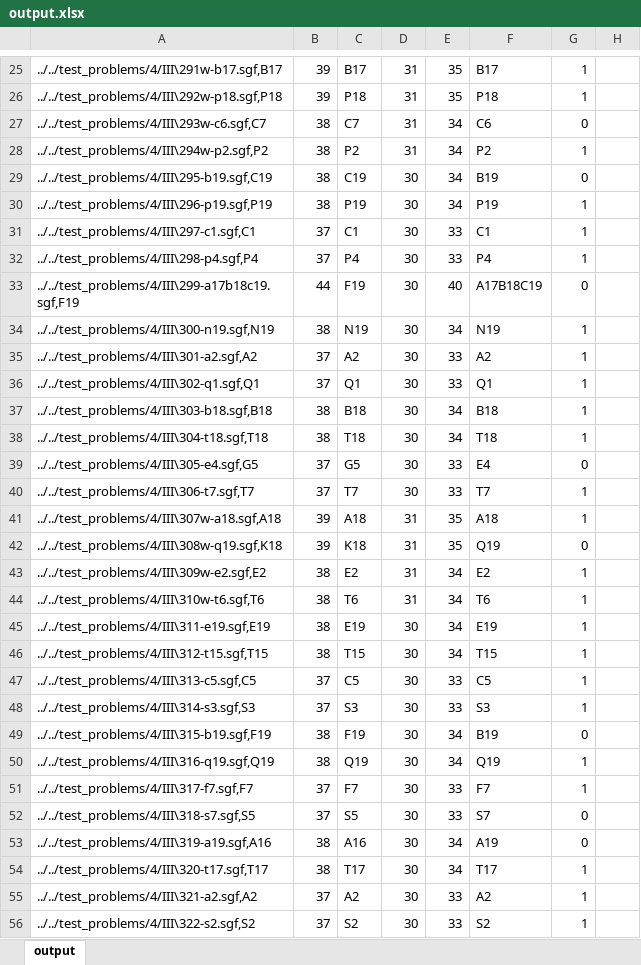
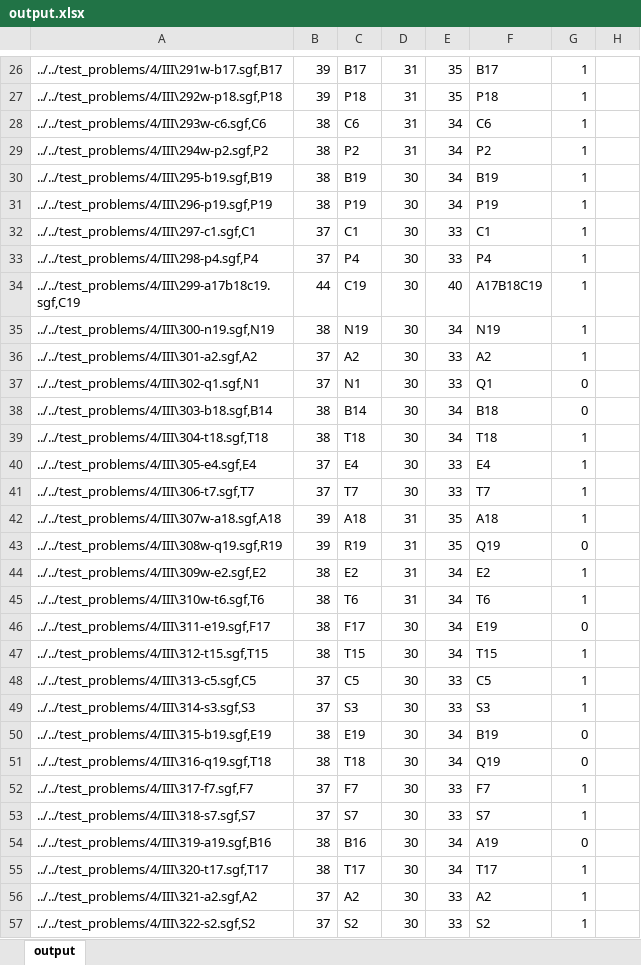
Before and after one commit to geovens/AQ, an Excel workbook: test_problems/output.xlsx, sheet output, drawn as a sheet; only a part is shown, gaps mark what is left out; values as stored, in another font and other column widths than the file's, no borders; addresses are those after the commit; the diff covers the shown part only; the diff names each change by its address in the sheet, - before the commit and + after, or states it on an @@ line.

```diff
--- a/test_problems/output.xlsx (sheet output)
+++ b/test_problems/output.xlsx (sheet output)
-A28: ../../test_problems/4/III\293w-c6.sgf,C7
+A28: ../../test_problems/4/III\293w-c6.sgf,C6
-C28: C7
+C28: C6
-G28: 0
+G28: 1
-A30: ../../test_problems/4/III\295-b19.sgf,C19
+A30: ../../test_problems/4/III\295-b19.sgf,B19
-C30: C19
+C30: B19
-G30: 0
+G30: 1
-A34: ../../test_problems/4/III\299-a17b18c19.sgf,F19
+A34: ../../test_problems/4/III\299-a17b18c19.sgf,C19
-C34: F19
+C34: C19
-G34: 0
+G34: 1
-A37: ../../test_problems/4/III\302-q1.sgf,Q1
+A37: ../../test_problems/4/III\302-q1.sgf,N1
-C37: Q1
+C37: N1
-G37:G38: 1
+G37:G38: 0
-A38: ../../test_problems/4/III\303-b18.sgf,B18
+A38: ../../test_problems/4/III\303-b18.sgf,B14
-C38: B18
+C38: B14
-A40: ../../test_problems/4/III\305-e4.sgf,G5
+A40: ../../test_problems/4/III\305-e4.sgf,E4
-C40: G5
+C40: E4
-G40: 0
+G40: 1
-A43: ../../test_problems/4/III\308w-q19.sgf,K18
+A43: ../../test_problems/4/III\308w-q19.sgf,R19
-C43: K18
+C43: R19
-A46: ../../test_problems/4/III\311-e19.sgf,E19
+A46: ../../test_problems/4/III\311-e19.sgf,F17
-C46: E19
+C46: F17
-G46: 1
+G46: 0
-A50: ../../test_problems/4/III\315-b19.sgf,F19
+A50: ../../test_problems/4/III\315-b19.sgf,E19
-C50: F19
+C50: E19
-A51: ../../test_problems/4/III\316-q19.sgf,Q19
+A51: ../../test_problems/4/III\316-q19.sgf,T18
-C51: Q19
+C51: T18
-G51: 1
+G51: 0
-A53: ../../test_problems/4/III\318-s7.sgf,S5
+A53: ../../test_problems/4/III\318-s7.sgf,S7
-C53: S5
+C53: S7
-G53: 0
+G53: 1
-A54: ../../test_problems/4/III\319-a19.sgf,A16
+A54: ../../test_problems/4/III\319-a19.sgf,B16
-C54: A16
+C54: B16
```
Also changed, not shown: 64 added rows and 5 edited cells elsewhere in this sheet, formulas that keep their value, 3 other files.
